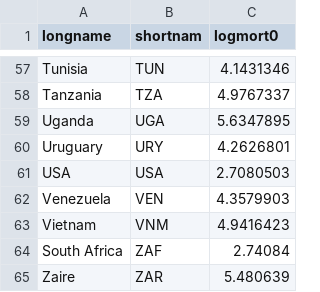
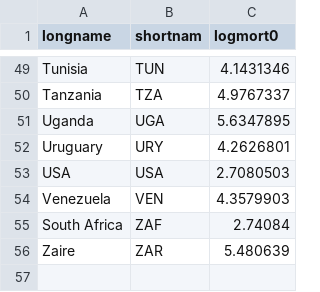
Before and after one commit to OpenSourceEconomics/ada_course_materials, a CSV file: logmort.csv, drawn as a sheet; only a part is shown, gaps mark what is left out; the diff covers the shown part only; the diff names each change by its address in the sheet, - before the commit and + after, or states it on an @@ line.

```diff
--- a/logmort.csv
+++ b/logmort.csv
-row 63: Vietnam | VNM | 4.9416423
```
Also changed, not shown: 8 removed rows elsewhere in this file, loggdp.csv, risk.csv, 1 other file.
